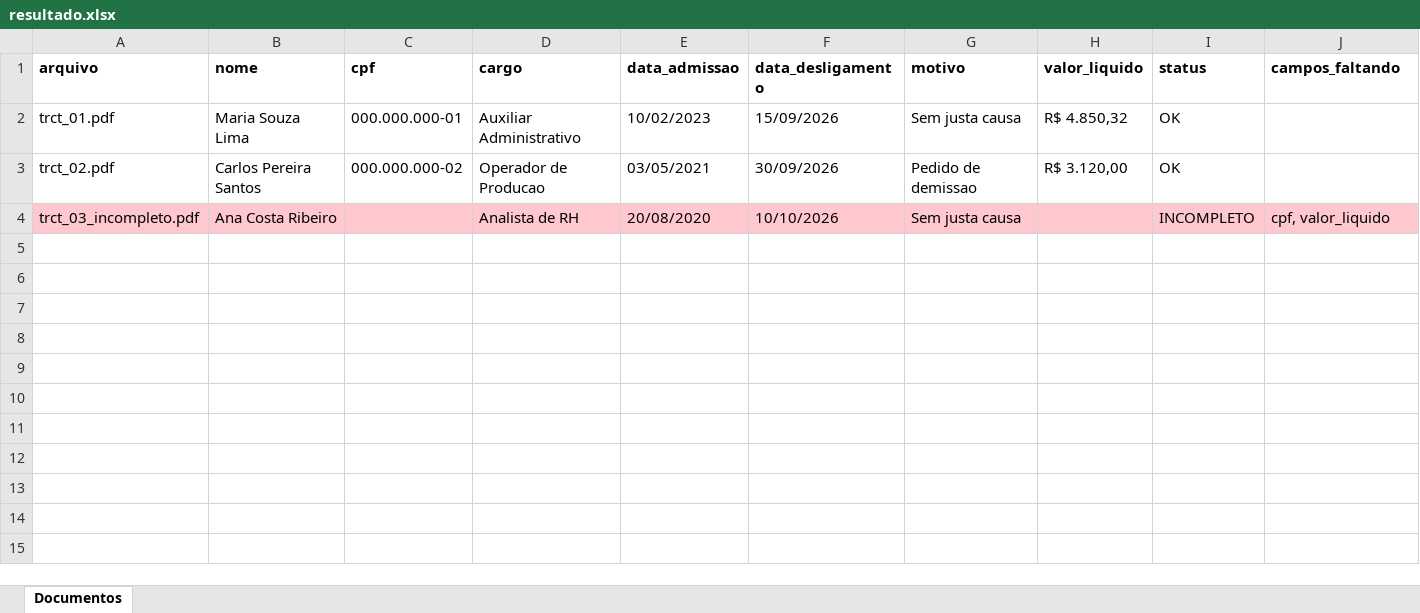
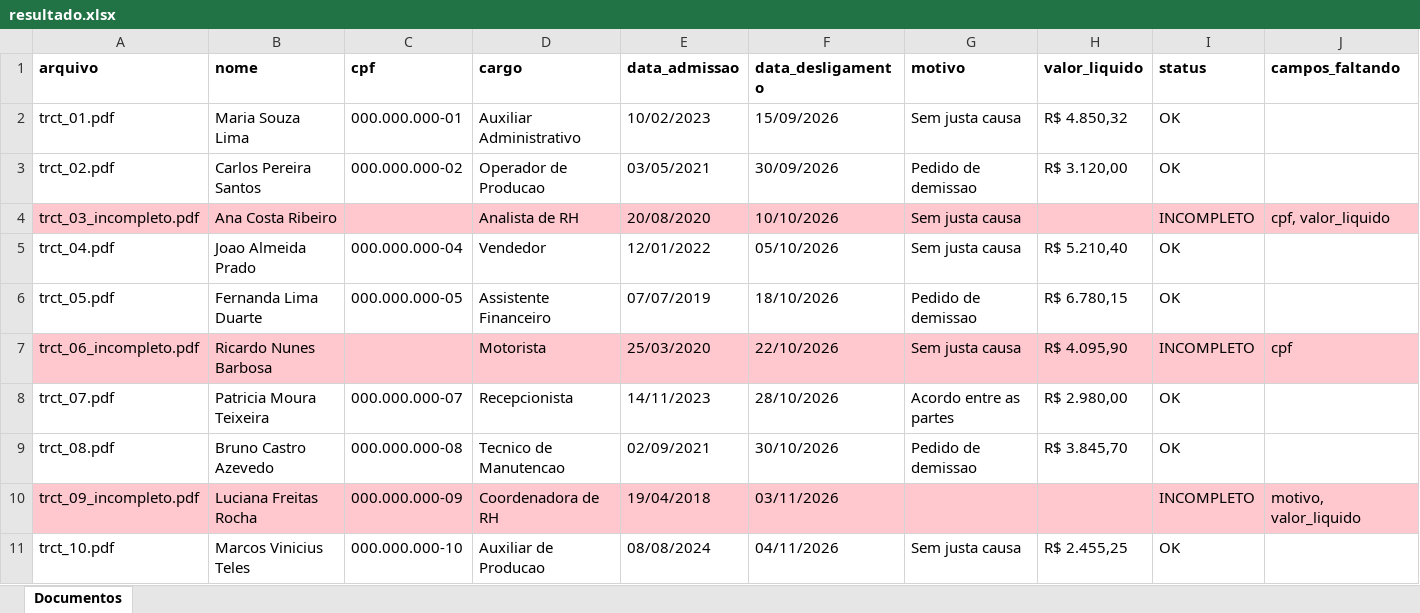
Before and after one commit to pedrohgm2107-blip/SmartDocs-AI, an Excel workbook: resultado.xlsx, sheet Documentos, drawn as a sheet; values as stored, in another font and other column widths than the file's, no borders; the diff names each change by its address in the sheet, - before the commit and + after, or states it on an @@ line.

Commit message:
adiciona resultado da medicao no readme

```diff
--- a/resultado.xlsx (sheet Documentos)
+++ b/resultado.xlsx (sheet Documentos)
+row 5: trct_04.pdf | Joao Almeida Prado | 000.000.000-04 | Vendedor | 12/01/2022 | 05/10/2026 | Sem justa causa | R$ 5.210,40 | OK
+row 6: trct_05.pdf | Fernanda Lima Duarte | 000.000.000-05 | Assistente Financeiro | 07/07/2019 | 18/10/2026 | Pedido de demissao | R$ 6.780,15 | OK
+row 7: trct_06_incompleto.pdf | Ricardo Nunes Barbosa |  | Motorista | 25/03/2020 | 22/10/2026 | Sem justa causa | R$ 4.095,90 | INCOMPLETO | cpf
+row 8: trct_07.pdf | Patricia Moura Teixeira | 000.000.000-07 | Recepcionista | 14/11/2023 | 28/10/2026 | Acordo entre as partes | R$ 2.980,00 | OK
+row 9: trct_08.pdf | Bruno Castro Azevedo | 000.000.000-08 | Tecnico de Manutencao | 02/09/2021 | 30/10/2026 | Pedido de demissao | R$ 3.845,70 | OK
+row 10: trct_09_incompleto.pdf | Luciana Freitas Rocha | 000.000.000-09 | Coordenadora de RH | 19/04/2018 | 03/11/2026 |  |  | INCOMPLETO | motivo, valor_liquido
+row 11: trct_10.pdf | Marcos Vinicius Teles | 000.000.000-10 | Auxiliar de Producao | 08/08/2024 | 04/11/2026 | Sem justa causa | R$ 2.455,25 | OK
```
Also changed, not shown: 1 other file.
